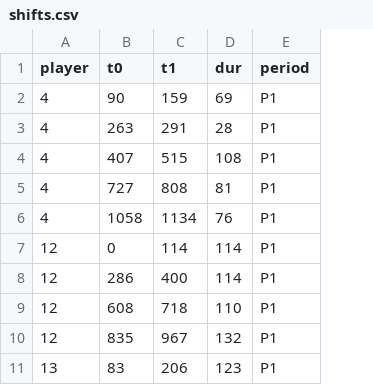
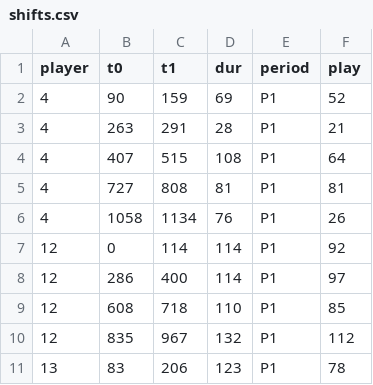
Before and after one commit to kondrat52/lada-tk-analytics, a CSV file: games/2026-09-27-vs-rr/shifts.csv, drawn as a sheet; only a part is shown; the diff names each change by its address in the sheet, - before the commit and + after, or states it on an @@ line.

```diff
--- a/games/2026-09-27-vs-rr/shifts.csv
+++ b/games/2026-09-27-vs-rr/shifts.csv
+column F (play), rows 2-11: 52 | 21 | 64 | 81 | 26 | 92 | 97 | 85 | 112 | 78
```
Also changed, not shown: 13 other files.
